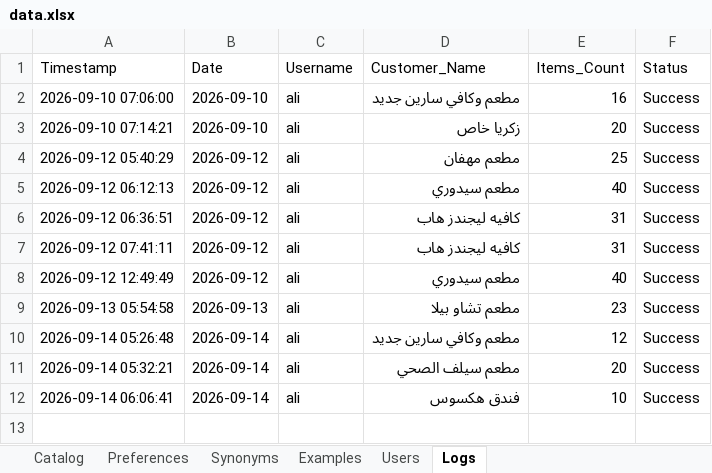
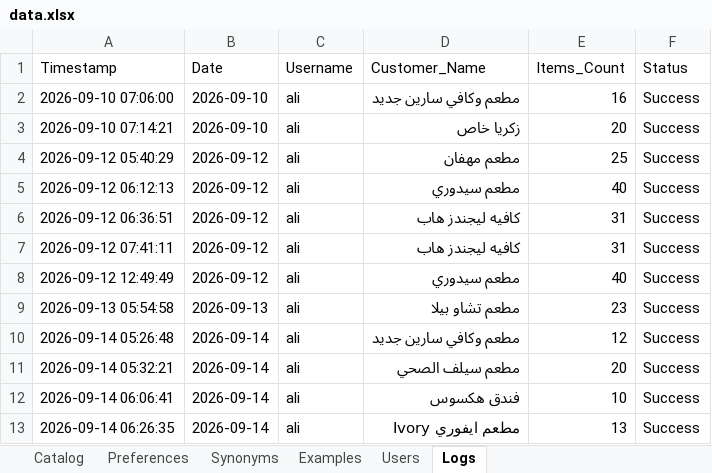
Before and after one commit to aliothman1997/order-entry-system, an Excel workbook: data.xlsx, sheet Logs, drawn as a sheet; values as stored, in another font and other column widths than the file's, no borders; the diff names each change by its address in the sheet, - before the commit and + after, or states it on an @@ line.

Commit message:
تسجيل عملية طلبية جديدة لـ مطعم ايفوري Ivory

```diff
--- a/data.xlsx (sheet Logs)
+++ b/data.xlsx (sheet Logs)
+row 13: 2026-09-14 06:26:35 | 2026-09-14 | ali | مطعم ايفوري Ivory | 13 | Success
```
